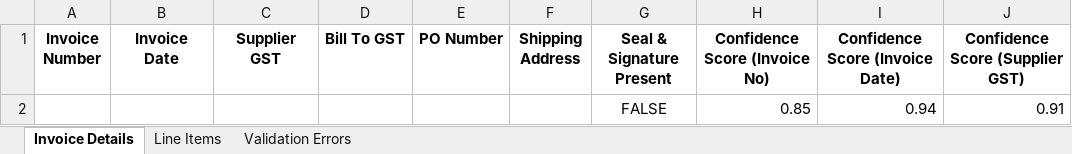
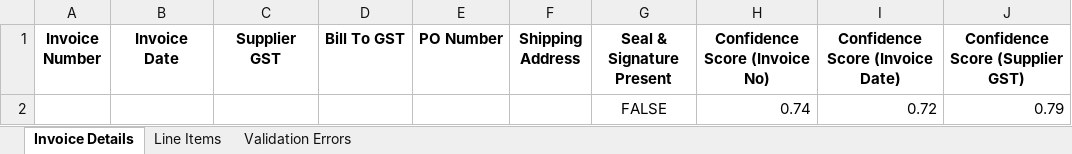
Before and after one commit to Bhavya-PR/Invoice-Handler, an Excel workbook: output/invoice_page_2.jpg.txt.xlsx, sheet Invoice Details, drawn as a sheet; values as stored, in another font and other column widths than the file's, no borders; removed rows and columns are numbered as before the commit, all else as after; the diff names each change by its address in the sheet, - before the commit and + after, or states it on an @@ line.

```diff
--- a/output/invoice_page_2.jpg.txt.xlsx (sheet Invoice Details)
+++ b/output/invoice_page_2.jpg.txt.xlsx (sheet Invoice Details)
-row 2:  |  |  |  |  |  | FALSE | 0.85 | 0.94 | 0.91
+row 2:  |  |  |  |  |  | FALSE | 0.74 | 0.72 | 0.79
```
Also changed, not shown: output/invoice_page_1.jpg.txt.xlsx, output/invoice_page_3.jpg.txt.xlsx, 5 other files.
